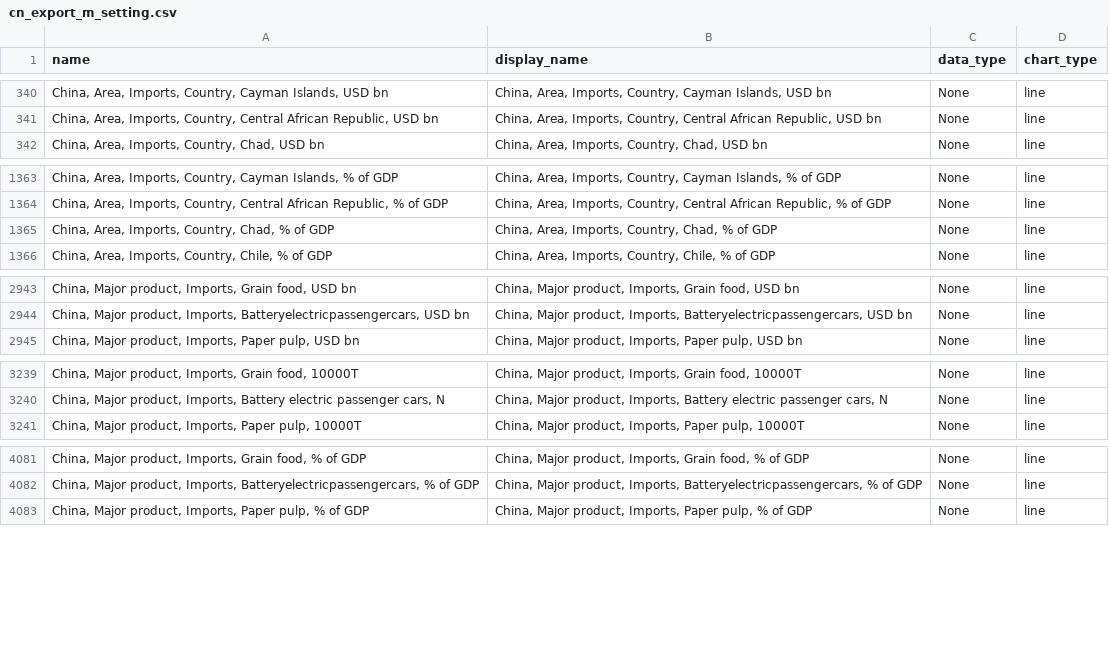
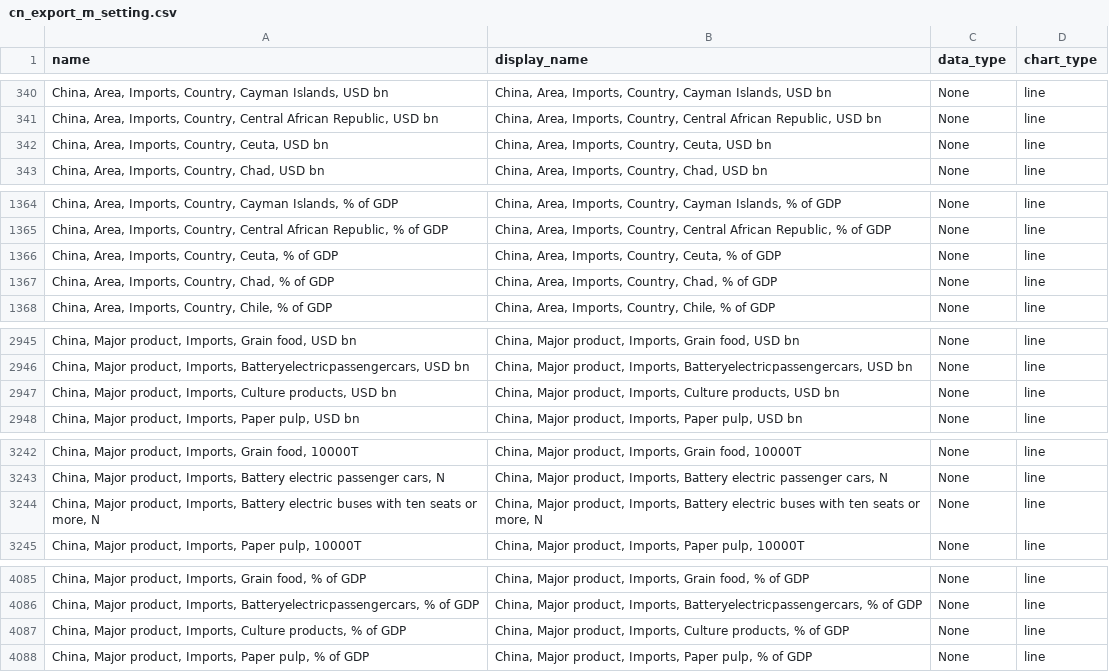
Before and after one commit to Paul-Edward-C/econ-db, a CSV file: app/db/cn/export/m/cn_export_m_setting.csv, drawn as a sheet; only a part is shown, gaps mark what is left out; the diff covers the shown part only.

```diff
--- a/app/db/cn/export/m/cn_export_m_setting.csv
+++ b/app/db/cn/export/m/cn_export_m_setting.csv
@@ -341,2 +341,3 @@ name,display_name,data_type,chart_type
 "China, Area, Imports, Country, Central African Republic, USD bn","China, Area, Imports, Country, Central African Republic, USD bn",None,line
+"China, Area, Imports, Country, Ceuta, USD bn","China, Area, Imports, Country, Ceuta, USD bn",None,line
 "China, Area, Imports, Country, Chad, USD bn","China, Area, Imports, Country, Chad, USD bn",None,line
@@ -1364,2 +1365,3 @@ name,display_name,data_type,chart_type
 "China, Area, Imports, Country, Central African Republic, % of GDP","China, Area, Imports, Country, Central African Republic, % of GDP",None,line
+"China, Area, Imports, Country, Ceuta, % of GDP","China, Area, Imports, Country, Ceuta, % of GDP",None,line
 "China, Area, Imports, Country, Chad, % of GDP","China, Area, Imports, Country, Chad, % of GDP",None,line
@@ -2952,2 +2954,3 @@ name,display_name,data_type,chart_type
 "China, Major product, Imports, Batteryelectricpassengercars, USD bn","China, Major product, Imports, Batteryelectricpassengercars, USD bn",None,line
+"China, Major product, Imports, Culture products, USD bn","China, Major product, Imports, Culture products, USD bn",None,line
 "China, Major product, Imports, Paper pulp, USD bn","China, Major product, Imports, Paper pulp, USD bn",None,line
@@ -3256,2 +3259,3 @@ name,display_name,data_type,chart_type
 "China, Major product, Imports, Battery electric passenger cars, N","China, Major product, Imports, Battery electric passenger cars, N",None,line
+"China, Major product, Imports, Battery electric buses with ten seats or more, N","China, Major product, Imports, Battery electric buses with ten seats or more, N",None,line
 "China, Major product, Imports, Paper pulp, 10000T","China, Major product, Imports, Paper pulp, 10000T",None,line
@@ -4106,2 +4110,3 @@ name,display_name,data_type,chart_type
 "China, Major product, Imports, Batteryelectricpassengercars, % of GDP","China, Major product, Imports, Batteryelectricpassengercars, % of GDP",None,line
+"China, Major product, Imports, Culture products, % of GDP","China, Major product, Imports, Culture products, % of GDP",None,line
 "China, Major product, Imports, Paper pulp, % of GDP","China, Major product, Imports, Paper pulp, % of GDP",None,line
```
Also changed, not shown: 1 moved row elsewhere in this file, 5 other files.
